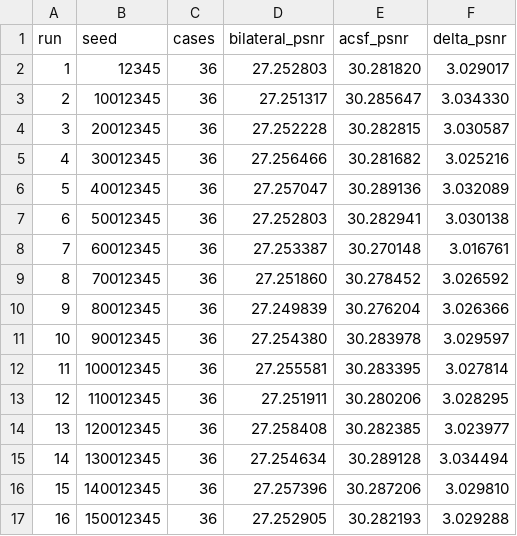
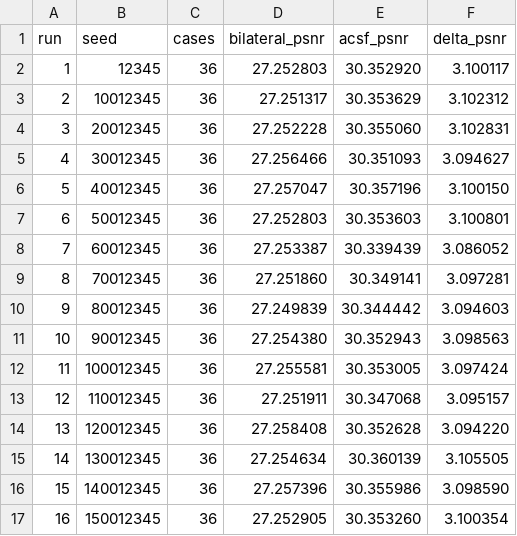
Before and after one commit to kaktoraz/rastirization, a CSV file: results/tables/significance_runs.csv, drawn as a sheet; only a part is shown; the diff covers the shown part only.

```diff
--- a/results/tables/significance_runs.csv
+++ b/results/tables/significance_runs.csv
@@ -1,17 +1,17 @@
 run,seed,cases,bilateral_psnr,acsf_psnr,delta_psnr
-1,12345,36,27.252803,30.281820,3.029017
-2,10012345,36,27.251317,30.285647,3.034330
-3,20012345,36,27.252228,30.282815,3.030587
-4,30012345,36,27.256466,30.281682,3.025216
-5,40012345,36,27.257047,30.289136,3.032089
-6,50012345,36,27.252803,30.282941,3.030138
-7,60012345,36,27.253387,30.270148,3.016761
-8,70012345,36,27.251860,30.278452,3.026592
-9,80012345,36,27.249839,30.276204,3.026366
-10,90012345,36,27.254380,30.283978,3.029597
-11,100012345,36,27.255581,30.283395,3.027814
-12,110012345,36,27.251911,30.280206,3.028295
-13,120012345,36,27.258408,30.282385,3.023977
-14,130012345,36,27.254634,30.289128,3.034494
-15,140012345,36,27.257396,30.287206,3.029810
-16,150012345,36,27.252905,30.282193,3.029288
+1,12345,36,27.252803,30.352920,3.100117
+2,10012345,36,27.251317,30.353629,3.102312
+3,20012345,36,27.252228,30.355060,3.102831
+4,30012345,36,27.256466,30.351093,3.094627
+5,40012345,36,27.257047,30.357196,3.100150
+6,50012345,36,27.252803,30.353603,3.100801
+7,60012345,36,27.253387,30.339439,3.086052
+8,70012345,36,27.251860,30.349141,3.097281
+9,80012345,36,27.249839,30.344442,3.094603
+10,90012345,36,27.254380,30.352943,3.098563
+11,100012345,36,27.255581,30.353005,3.097424
+12,110012345,36,27.251911,30.347068,3.095157
+13,120012345,36,27.258408,30.352628,3.094220
+14,130012345,36,27.254634,30.360139,3.105505
+15,140012345,36,27.257396,30.355986,3.098590
+16,150012345,36,27.252905,30.353260,3.100354
```
Also changed, not shown: 28 edited cells elsewhere in this file, results/color/tables/results.csv, results/tables/results.csv, 29 other files.
